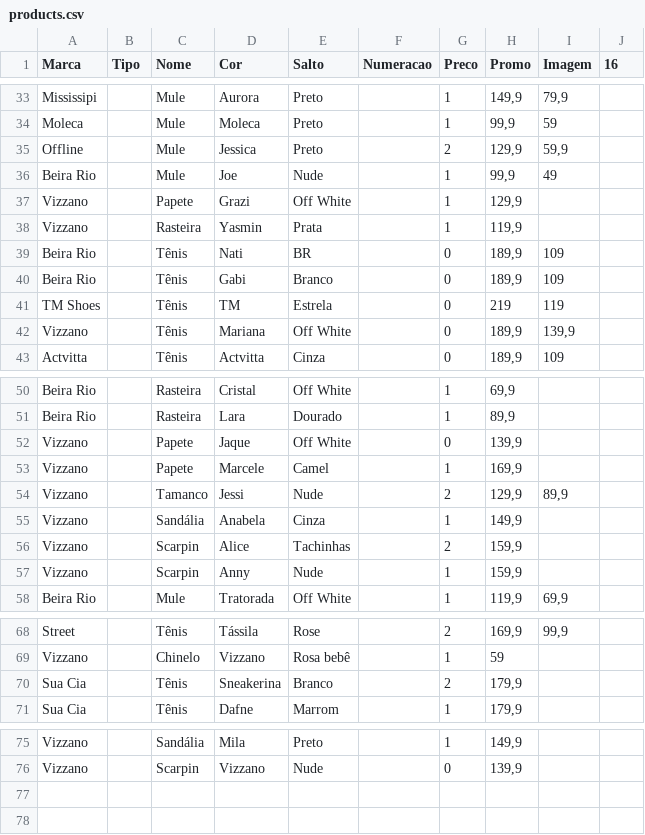
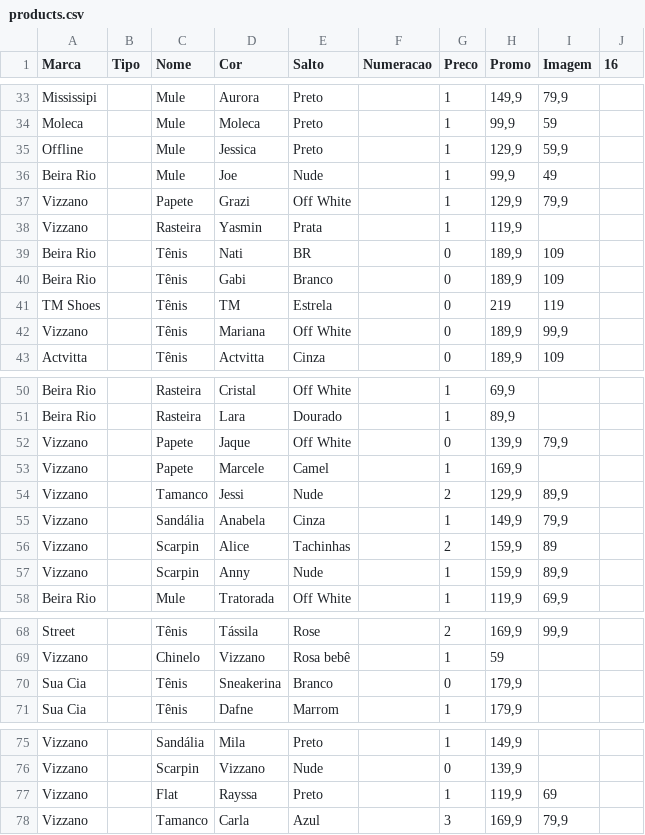
Before and after one commit to tmshoesTati/tmshoes, a CSV file: products.csv, drawn as a sheet; only a part is shown, gaps mark what is left out.

```diff
--- a/products.csv
+++ b/products.csv
@@ -34,5 +34,5 @@ Mississipi,,Mule ,Aurora,Preto,,1,"149,9","79,9",
 Moleca,,Mule,Moleca,Preto,,1,"99,9",59,
-Offline,,Mule,Jessica,Preto,,2,"129,9","59,9",
+Offline,,Mule,Jessica,Preto,,1,"129,9","59,9",
 Beira Rio,,Mule,Joe,Nude,,1,"99,9",49,
-Vizzano,,Papete,Grazi,Off White,,1,"129,9",,
+Vizzano,,Papete,Grazi,Off White,,1,"129,9","79,9",
 Vizzano,,Rasteira,Yasmin,Prata,,1,"119,9",,
@@ -41,3 +41,3 @@ Beira Rio,,Tênis,Gabi,Branco,,0,"189,9",109,
 TM Shoes,,Tênis,TM,Estrela,,0,219,119,
-Vizzano,,Tênis,Mariana,Off White,,0,"189,9","139,9",
+Vizzano,,Tênis,Mariana,Off White,,0,"189,9","99,9",
 Actvitta,,Tênis,Actvitta,Cinza,,0,"189,9",109,
@@ -51,8 +51,8 @@ Beira Rio,,Rasteira,Cristal,Off White,,1,"69,9",,
 Beira Rio,,Rasteira,Lara,Dourado,,1,"89,9",,
-Vizzano,,Papete,Jaque,Off White,,0,"139,9",,
+Vizzano,,Papete,Jaque,Off White,,0,"139,9","79,9",
 Vizzano,,Papete,Marcele,Camel,,1,"169,9",,
 Vizzano,,Tamanco,Jessi,Nude,,2,"129,9","89,9",
-Vizzano,,Sandália,Anabela,Cinza,,1,"149,9",,
-Vizzano,,Scarpin,Alice,Tachinhas,,2,"159,9",,
-Vizzano,,Scarpin,Anny,Nude,,1,"159,9",,
+Vizzano,,Sandália,Anabela,Cinza,,1,"149,9","79,9",
+Vizzano,,Scarpin,Alice,Tachinhas,,2,"159,9",89,
+Vizzano,,Scarpin,Anny,Nude,,1,"159,9","89,9",
 Beira Rio,,Mule,Tratorada,Off White,,1,"119,9","69,9",
@@ -69,3 +69,3 @@ Street,,Tênis,Tássila,Rose,,2,"169,9","99,9",
 Vizzano,,Chinelo,Vizzano,Rosa bebê,,1,59,,
-Sua Cia,,Tênis,Sneakerina,Branco,,2,"179,9",,
+Sua Cia,,Tênis,Sneakerina,Branco,,0,"179,9",,
 Sua Cia,,Tênis,Dafne,Marrom,,1,"179,9",,
@@ -76 +76,3 @@ Vizzano,,Sandália,Mila,Preto,,1,"149,9",,
 Vizzano,,Scarpin,Vizzano,Nude,,0,"139,9",,
+Vizzano,,Flat,Rayssa,Preto,,1,"119,9",69,
+Vizzano,,Tamanco,Carla,Azul,,3,"169,9","79,9",
```
